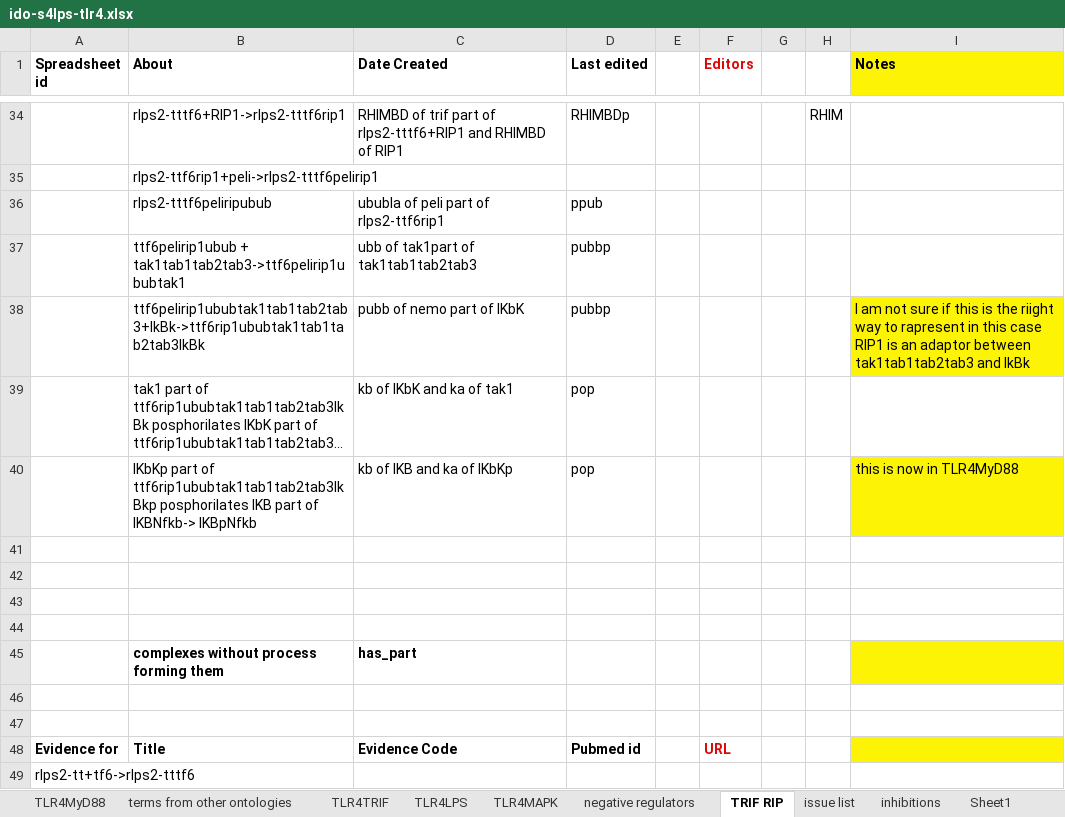
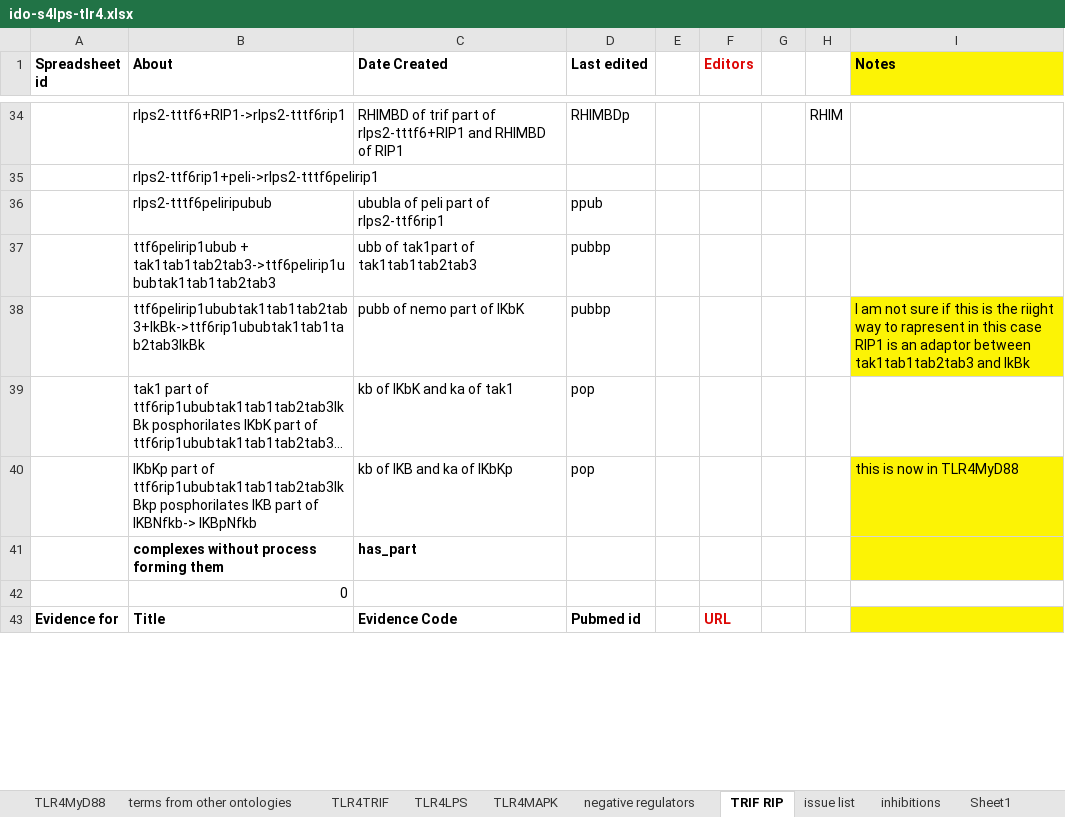
Before and after one commit to infectious-disease-ontology/infectious-disease-ontology-retired, an Excel workbook: src/ontology/immunology/ido-s4lps-tlr4.xlsx, sheet TRIF RIP, drawn as a sheet; only a part is shown, gaps mark what is left out; long unchanged cells end in …; values as stored, in another font and other column widths than the file's, no borders; removed rows and columns are numbered as before the commit, all else as after; the diff covers the shown part only; the diff names each change by its address in the sheet, - before the commit and + after, or states it on an @@ line.

```diff
--- a/src/ontology/immunology/ido-s4lps-tlr4.xlsx (sheet TRIF RIP)
+++ b/src/ontology/immunology/ido-s4lps-tlr4.xlsx (sheet TRIF RIP)
-B37 (About): ttf6pelirip1ubub + tak1tab1tab2tab3->ttf6pelirip1ububtak1
+B37 (About): ttf6pelirip1ubub + tak1tab1tab2tab3->ttf6pelirip1ububtak1tab1tab2tab3
-row 41: (empty)
-row 42: (empty)
-row 43: (empty)
-row 44: (empty)
-B42 (About): (empty)
+B42 (About): 0
-row 47: (empty)
-row 49: rlps2-tt+tf6->rlps2-tttf6
```
Also changed, not shown: 5 added rows and 4 removed rows elsewhere in this sheet, sheet TLR4MAPK, sheet inhibitions.
